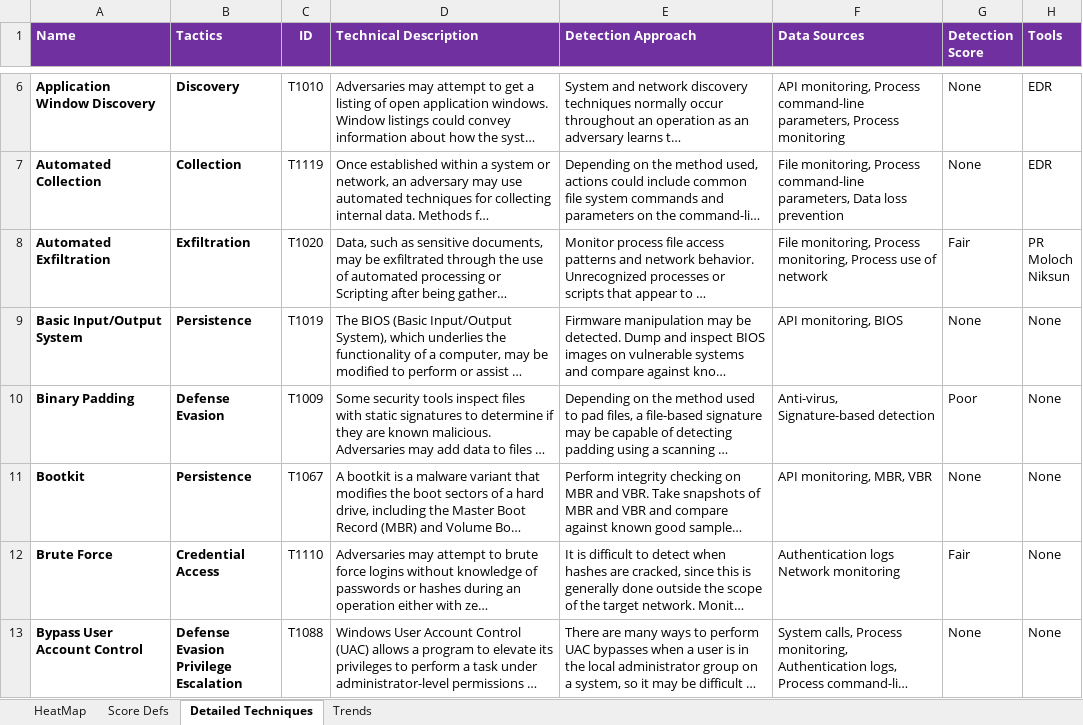
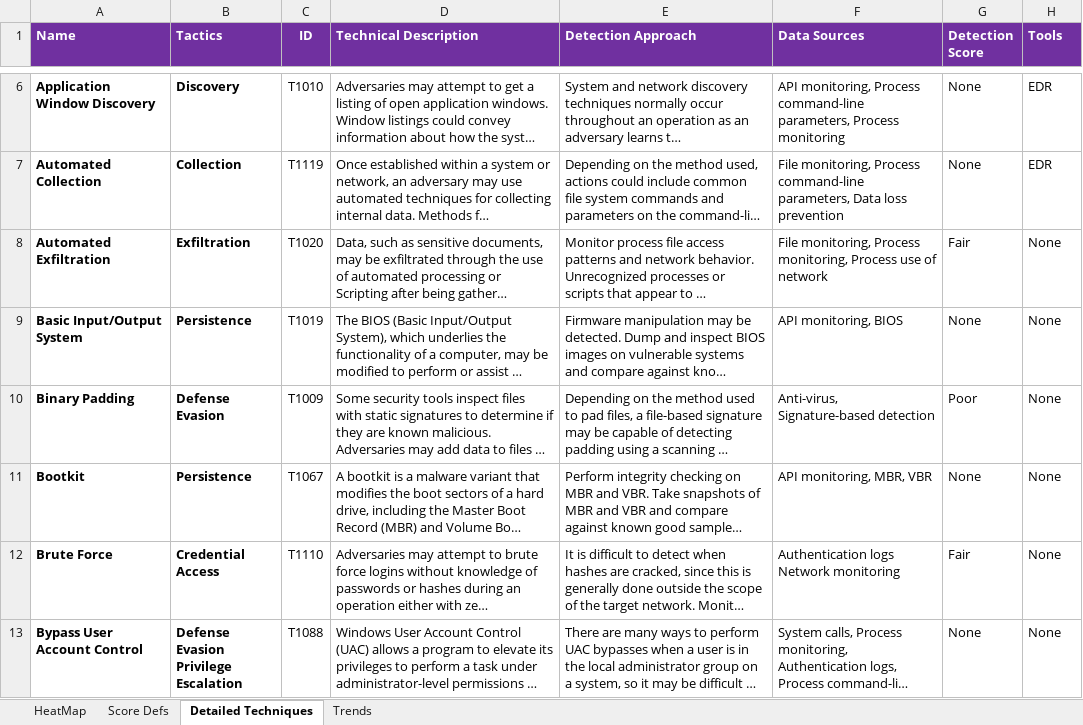
Before and after one commit to OTRF/ThreatHunter-Playbook, an Excel workbook: metrics/HuntTeam_HeatMap.xlsx, sheet Detailed Techniques, drawn as a sheet; only a part is shown, gaps mark what is left out; long unchanged cells end in …; values as stored, in another font and other column widths than the file's, no borders; ↵ is a line break in a cell; the diff names each change by its address in the sheet, - before the commit and + after, or states it on an @@ line.

Commit message:
Hunt Team Heat Map Update

```diff
--- a/metrics/HuntTeam_HeatMap.xlsx (sheet Detailed Techniques)
+++ b/metrics/HuntTeam_HeatMap.xlsx (sheet Detailed Techniques)
-H8 (Tools): PR ↵ Moloch ↵ Niksun
+H8 (Tools): None
```
Also changed, not shown: charts or pictures.
